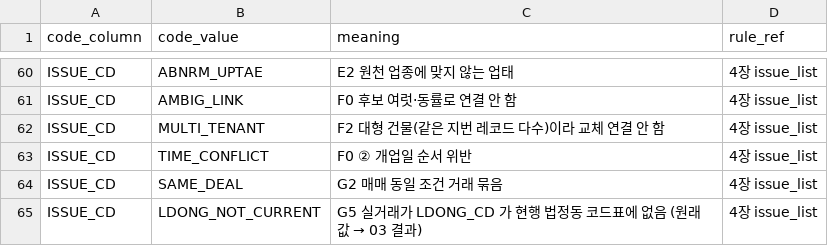
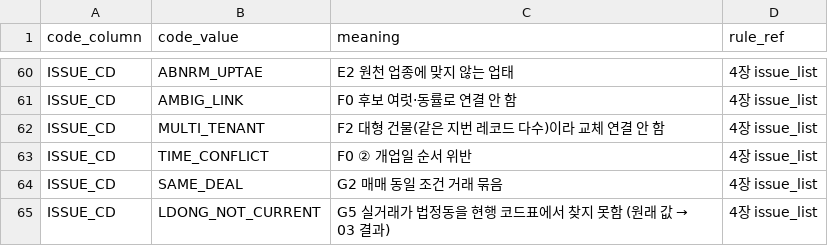
Before and after one commit to encore-ai-campus/mlo-03-p2-team1, a CSV file: metadata/cln_code_value.csv, drawn as a sheet; only a part is shown, gaps mark what is left out.

```diff
--- a/metadata/cln_code_value.csv
+++ b/metadata/cln_code_value.csv
@@ -64,2 +64,2 @@ ISSUE_CD,TIME_CONFLICT,F0 ② 개업일 순서 위반,4장 issue_list
 ISSUE_CD,SAME_DEAL,G2 매매 동일 조건 거래 묶음,4장 issue_list
-ISSUE_CD,LDONG_NOT_CURRENT,G5 실거래가 LDONG_CD 가 현행 법정동 코드표에 없음 (원래 값 → 03 결과),4장 issue_list
+ISSUE_CD,LDONG_NOT_CURRENT,G5 실거래가 법정동을 현행 코드표에서 찾지 못함 (원래 값 → 03 결과),4장 issue_list
```
Also changed, not shown: metadata/cln_flag.csv, metadata/known_issues.csv, 8 other files.
